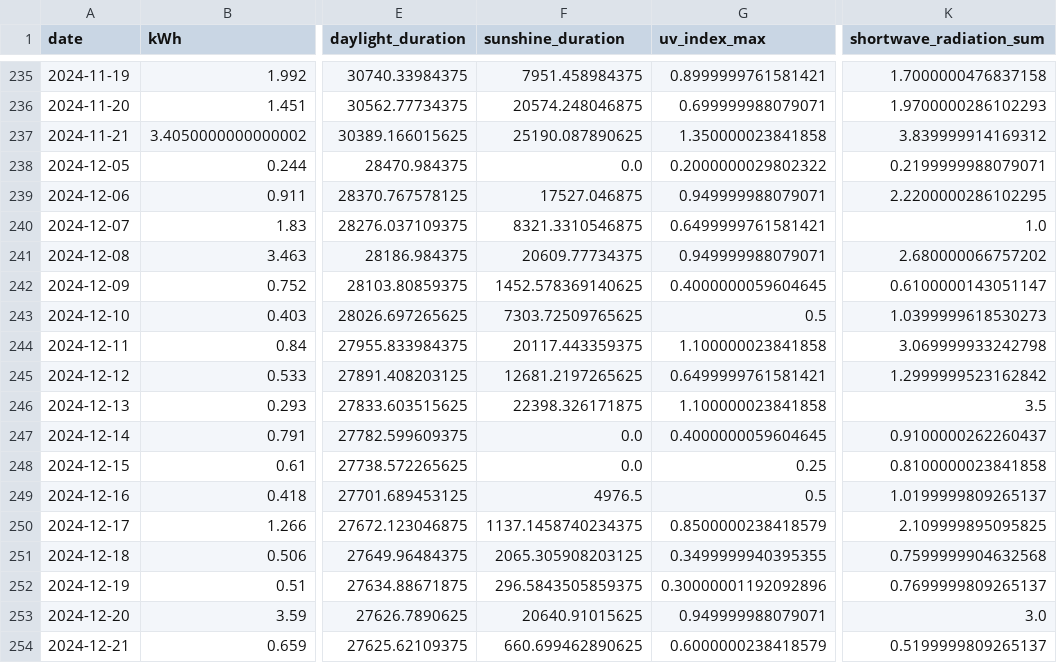
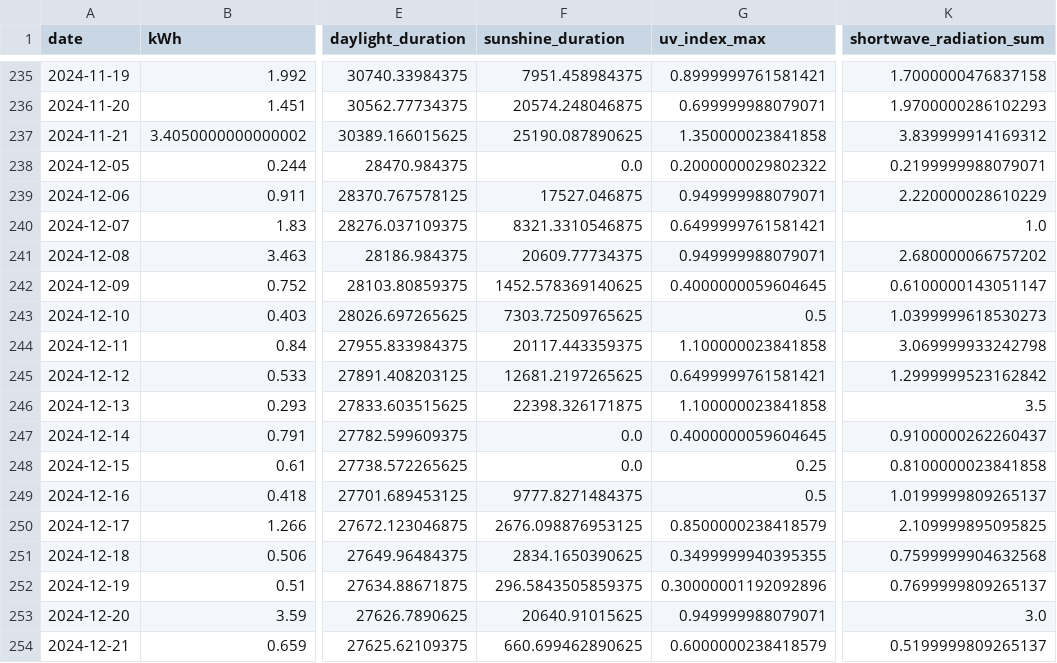
Before and after one commit to koaning/solah, a CSV file: data/merged.csv, drawn as a sheet; only a part is shown, gaps mark what is left out; the diff names each change by its address in the sheet, - before the commit and + after, or states it on an @@ line.

```diff
--- a/data/merged.csv
+++ b/data/merged.csv
-K239 (shortwave_radiation_sum): 2.2200000286102295
+K239 (shortwave_radiation_sum): 2.220000028610229
-F249 (sunshine_duration): 4976.5
+F249 (sunshine_duration): 9777.8271484375
-F250 (sunshine_duration): 1137.1458740234375
+F250 (sunshine_duration): 2676.098876953125
-F251 (sunshine_duration): 2065.305908203125
+F251 (sunshine_duration): 2834.1650390625
```
Also changed, not shown: data/history.csv.
